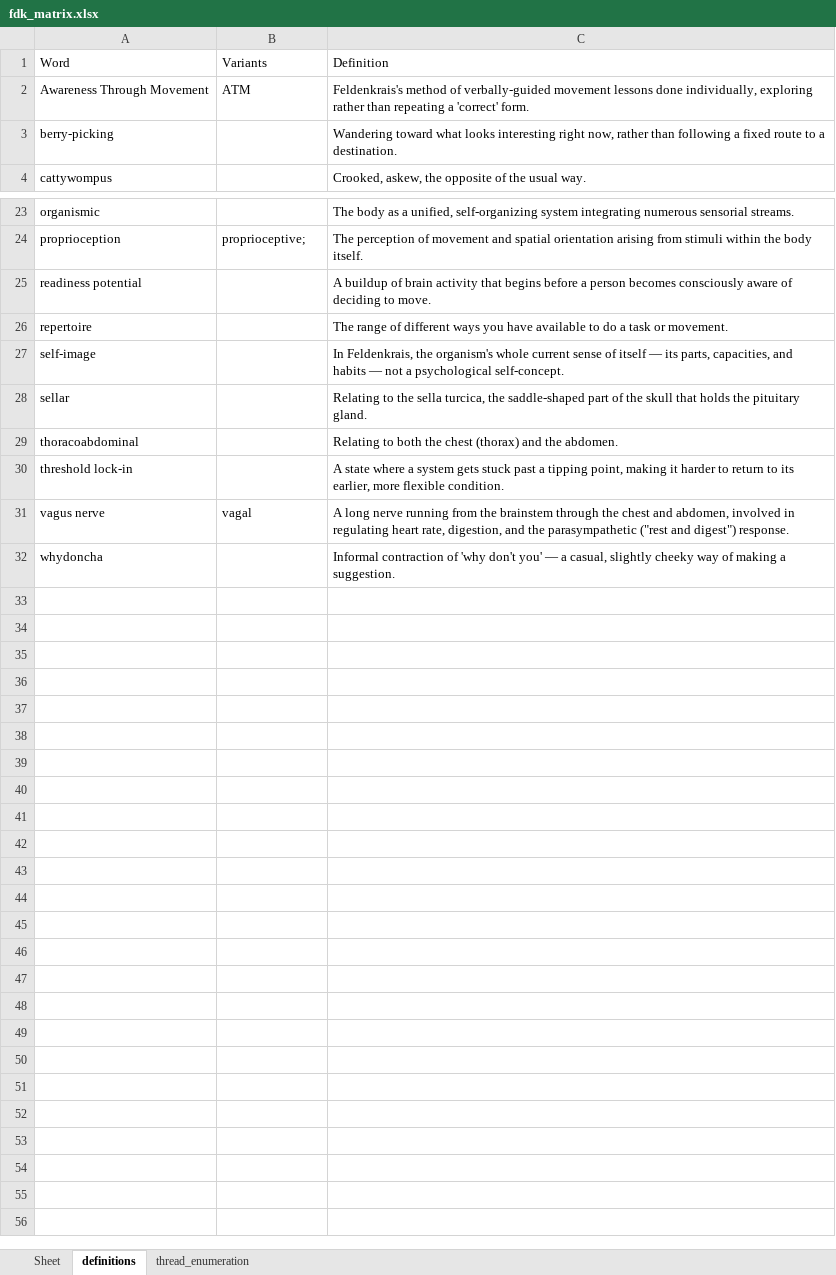
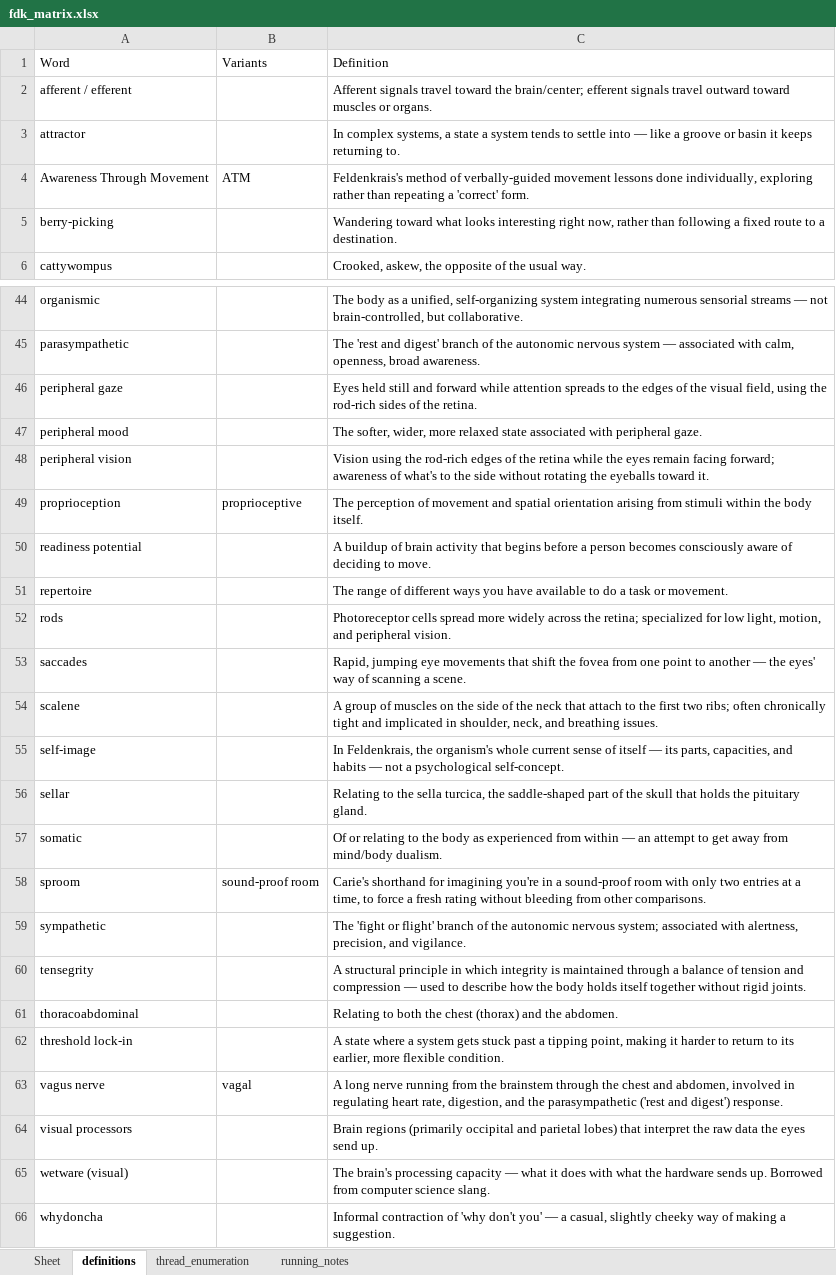
Before and after one commit to omurchu/FDKBook, an Excel workbook: public/matrix_file/fdk_matrix.xlsx, sheet definitions, drawn as a sheet; only a part is shown, gaps mark what is left out; values as stored, in another font and other column widths than the file's, no borders; addresses are those after the commit; the diff covers the shown part only; the diff names each change by its address in the sheet, - before the commit and + after, or states it on an @@ line.

```diff
--- a/public/matrix_file/fdk_matrix.xlsx (sheet definitions)
+++ b/public/matrix_file/fdk_matrix.xlsx (sheet definitions)
+sheet tab: running_notes
+row 2: afferent / efferent |  | Afferent signals travel toward the brain/center; efferent signals travel outward toward muscles or organs.
+row 3: attractor |  | In complex systems, a state a system tends to settle into — like a groove or basin it keeps returning to.
-C44: …numerous sensorial streams.
+C44: …numerous sensorial streams — not brain-controlled, but collaborative.
+row 45: parasympathetic |  | The 'rest and digest' branch of the autonomic nervous system — associated with calm, openness, broad awareness.
+row 46: peripheral gaze |  | Eyes held still and forward while attention spreads to the edges of the visual field, using the rod-rich sides of the retina.
+row 47: peripheral mood |  | The softer, wider, more relaxed state associated with peripheral gaze.
+row 48: peripheral vision |  | Vision using the rod-rich edges of the retina while the eyes remain facing forward; awareness of what's to the side without rotating the eyeballs toward it.
-B49: proprioceptive;
+B49: proprioceptive
+row 52: rods |  | Photoreceptor cells spread more widely across the retina; specialized for low light, motion, and peripheral vision.
+row 53: saccades |  | Rapid, jumping eye movements that shift the fovea from one point to another — the eyes' way of scanning a scene.
+row 54: scalene |  | A group of muscles on the side of the neck that attach to the first two ribs; often chronically tight and implicated in shoulder, neck, and breathing issues.
+row 57: somatic |  | Of or relating to the body as experienced from within — an attempt to get away from mind/body dualism.
+row 58: sproom | sound-proof room | Carie's shorthand for imagining you're in a sound-proof room with only two entries at a time, to force a fresh rating without bleeding from other comparisons.
+row 59: sympathetic |  | The 'fight or flight' branch of the autonomic nervous system; associated with alertness, precision, and vigilance.
+row 60: tensegrity |  | A structural principle in which integrity is maintained through a balance of tension and compression — used to describe how the body holds itself together without rigid joints.
-C63: …the parasympathetic ("rest and digest") response.
+C63: …the parasympathetic ('rest and digest') response.
+row 64: visual processors |  | Brain regions (primarily occipital and parietal lobes) that interpret the raw data the eyes send up.
+row 65: wetware (visual) |  | The brain's processing capacity — what it does with what the hardware sends up. Borrowed from computer science slang.
```
Also changed, not shown: 19 added rows and 5 edited cells elsewhere in this sheet, sheet Sheet, sheet thread_enumeration, hidden cells.
